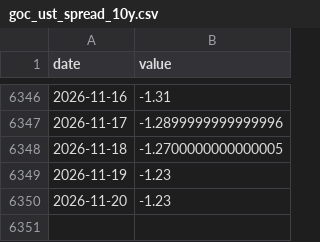
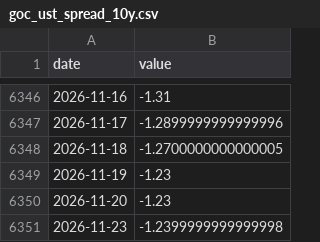
Before and after one commit to jayzhaomurray/sibley-creek, a CSV file: data/processed/goc_ust_spread_10y.csv, drawn as a sheet; only a part is shown, gaps mark what is left out.

```diff
--- a/data/processed/goc_ust_spread_10y.csv
+++ b/data/processed/goc_ust_spread_10y.csv
@@ -6350 +6350,2 @@ date,value
 2026-11-20,-1.23
+2026-11-23,-1.2399999999999998
```
Also changed, not shown: data/processed/goc_ust_spread_2y.csv, data/raw/brent.csv, 36 other files.
